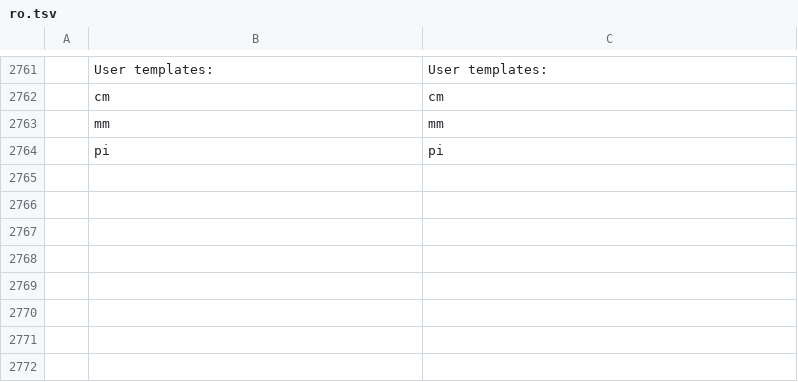
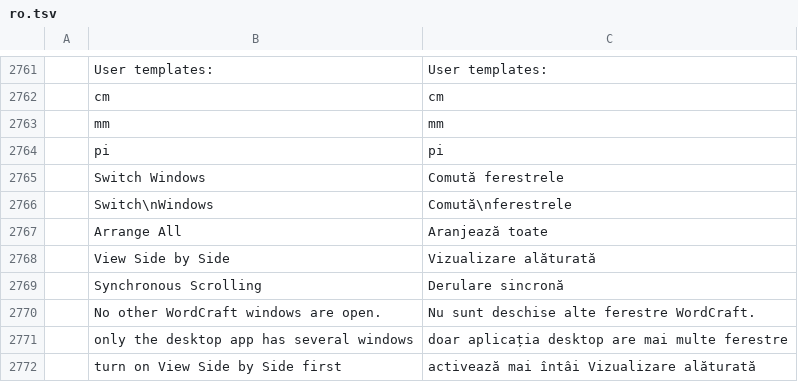
Before and after one commit to fopelka-EOCS/Word_Craft, a TSV file: crates/ui-egui/src/i18n/ro.tsv, drawn as a sheet; only a part is shown, gaps mark what is left out; the diff names each change by its address in the sheet, - before the commit and + after, or states it on an @@ line.

Commit message:
Add View Window strings to the da, nl, ro and sl catalogs

```diff
--- a/crates/ui-egui/src/i18n/ro.tsv
+++ b/crates/ui-egui/src/i18n/ro.tsv
+row 2765:  | Switch Windows | Comută ferestrele
+row 2766:  | Switch\nWindows | Comută\nferestrele
+row 2767:  | Arrange All | Aranjează toate
+row 2768:  | View Side by Side | Vizualizare alăturată
+row 2769:  | Synchronous Scrolling | Derulare sincronă
+row 2770:  | No other WordCraft windows are open. | Nu sunt deschise alte ferestre WordCraft.
+row 2771:  | only the desktop app has several windows | doar aplicația desktop are mai multe ferestre
+row 2772:  | turn on View Side by Side first | activează mai întâi Vizualizare alăturată
```
Also changed, not shown: crates/ui-egui/src/i18n/da.tsv, crates/ui-egui/src/i18n/nl.tsv, 1 other file.
